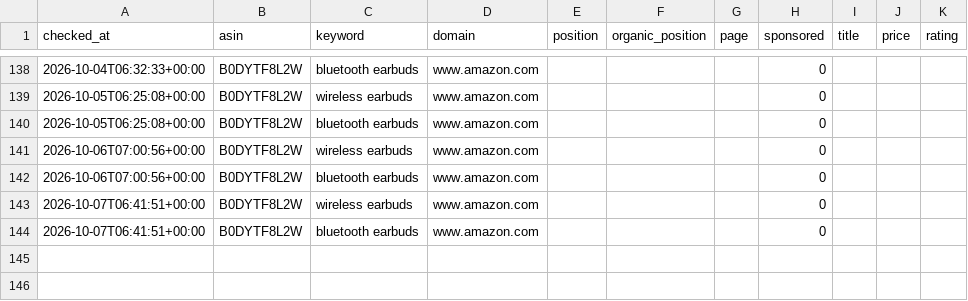
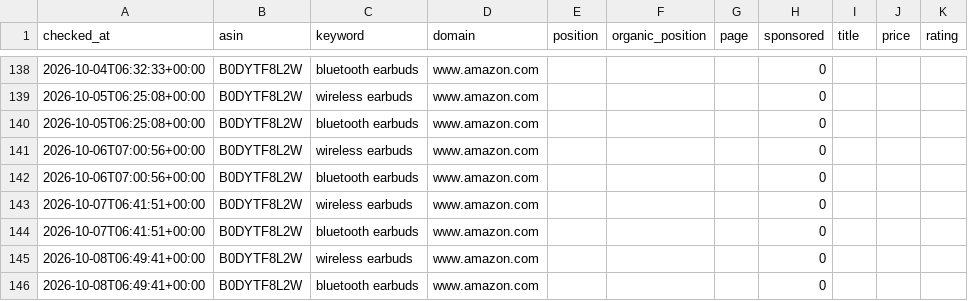
Before and after one commit to pangolinfoapi/amazon-keyword-rank-tracker, a CSV file: data/ranks.csv, drawn as a sheet; only a part is shown, gaps mark what is left out.

Commit message:
chore: daily rank update 2026-10-08

```diff
--- a/data/ranks.csv
+++ b/data/ranks.csv
@@ -144 +144,3 @@ checked_at,asin,keyword,domain,position,organic_position,page,sponsored,title,pr
 2026-10-07T06:41:51+00:00,B0DYTF8L2W,bluetooth earbuds,www.amazon.com,,,,0,,,
+2026-10-08T06:49:41+00:00,B0DYTF8L2W,wireless earbuds,www.amazon.com,,,,0,,,
+2026-10-08T06:49:41+00:00,B0DYTF8L2W,bluetooth earbuds,www.amazon.com,,,,0,,,
```
Also changed, not shown: 2 other files.
